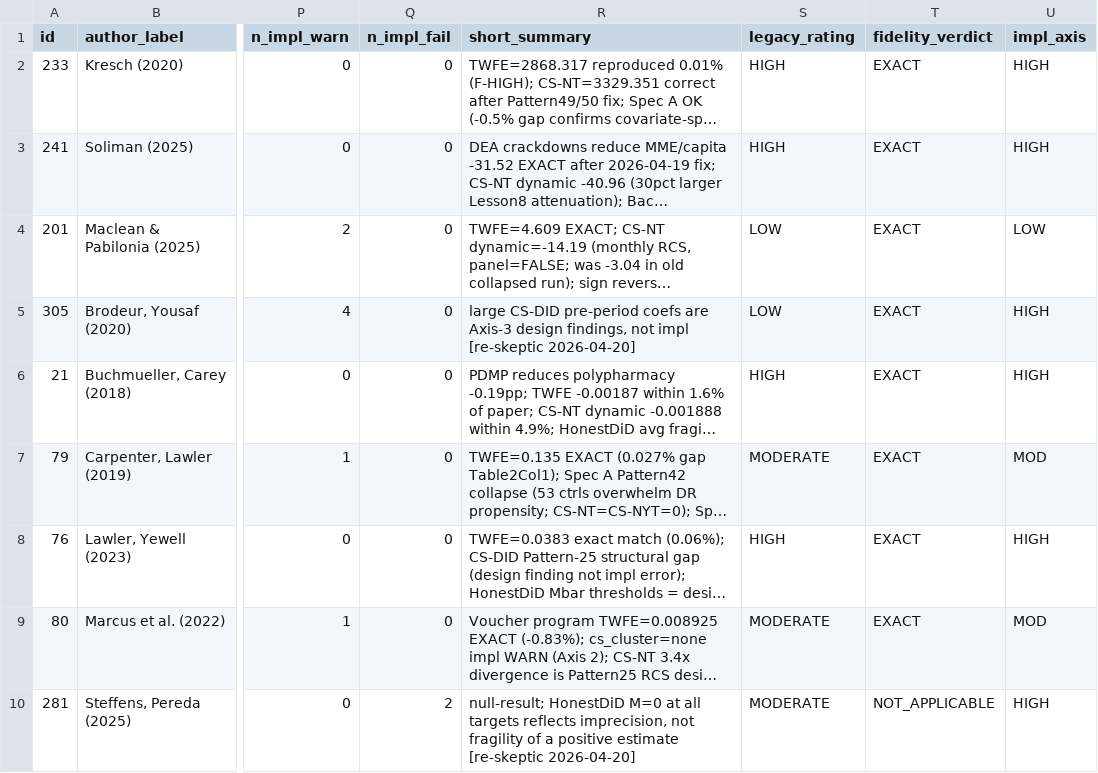
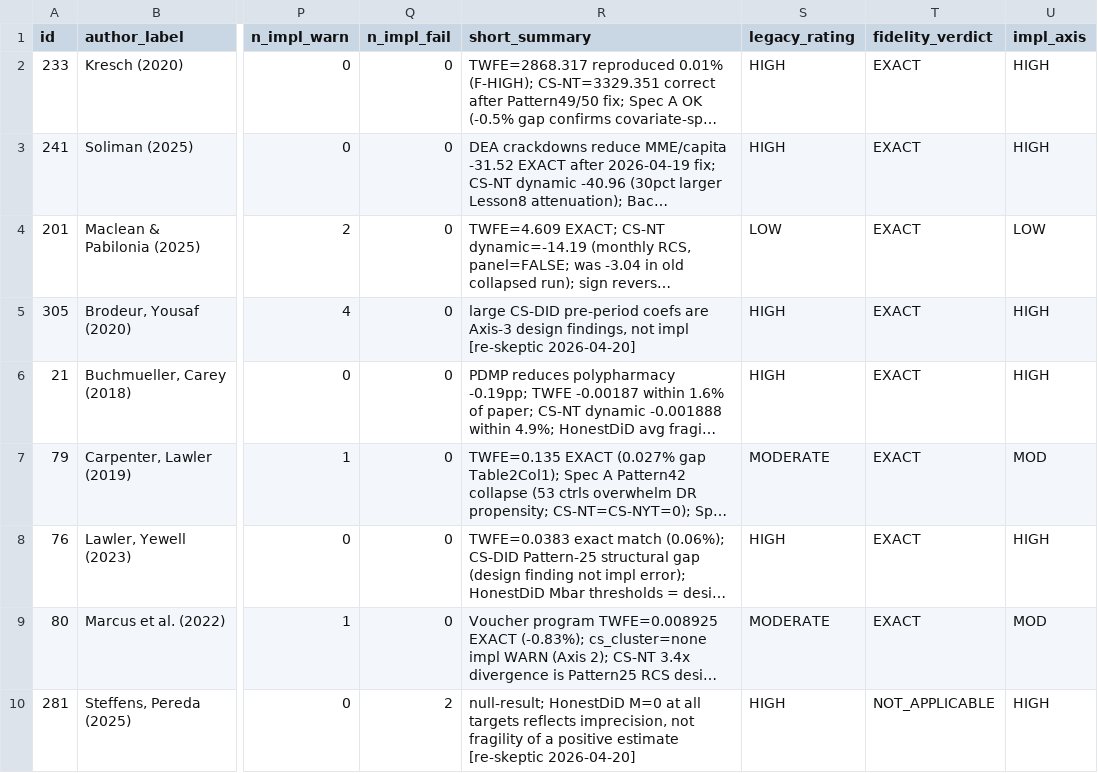
Before and after one commit to vr-rodrigues/health-did-replication, a CSV file: analysis/skeptic_ratings.csv, drawn as a sheet; only a part is shown, gaps mark what is left out; long unchanged cells end in …; the diff covers the shown part only; the diff names each change by its address in the sheet, - before the commit and + after, or states it on an @@ line.

```diff
--- a/analysis/skeptic_ratings.csv
+++ b/analysis/skeptic_ratings.csv
-S5 (legacy_rating): LOW
+S5 (legacy_rating): HIGH
-S10 (legacy_rating): MODERATE
+S10 (legacy_rating): HIGH
```
Also changed, not shown: 13 edited cells elsewhere in this file, analysis/consolidated_results.csv, analysis/paper_fidelity.csv, 4 other files.
